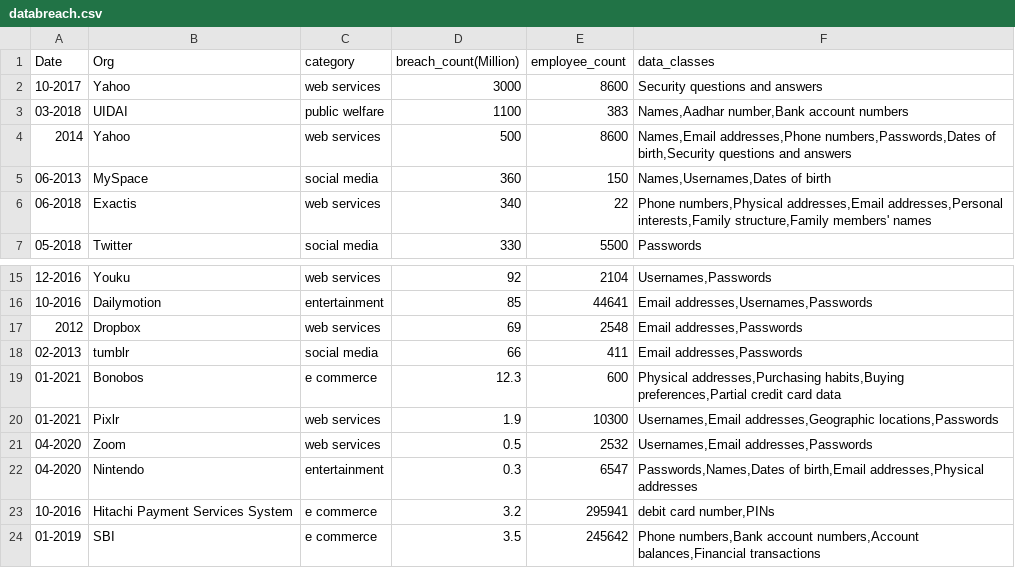
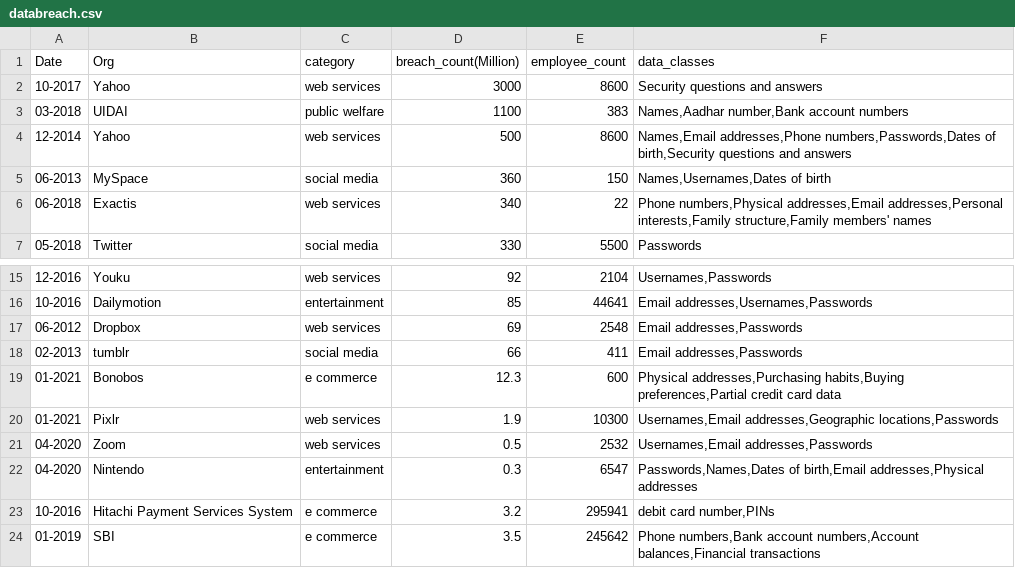
Before and after one commit to isbdiri/Data-Breach, a CSV file: collect_data/databreach.csv, drawn as a sheet; only a part is shown, gaps mark what is left out.

```diff
--- a/collect_data/databreach.csv
+++ b/collect_data/databreach.csv
@@ -3,3 +3,3 @@ Date,Org,category,breach_count(Million),employee_count,data_classes
 03-2018,UIDAI,public welfare,1100,383,"Names,Aadhar number,Bank account numbers"
-2014,Yahoo,web services,500,8600,"Names,Email addresses,Phone numbers,Passwords,Dates of birth,Security questions and answers"
+12-2014,Yahoo,web services,500,8600,"Names,Email addresses,Phone numbers,Passwords,Dates of birth,Security questions and answers"
 06-2013,MySpace,social media,360,150,"Names,Usernames,Dates of birth"
@@ -16,3 +16,3 @@ Date,Org,category,breach_count(Million),employee_count,data_classes
 10-2016,Dailymotion,entertainment,85,44641,"Email addresses,Usernames,Passwords"
-2012,Dropbox,web services,69,2548,"Email addresses,Passwords"
+06-2012,Dropbox,web services,69,2548,"Email addresses,Passwords"
 02-2013,tumblr,social media,66,411,"Email addresses,Passwords"
```
Also changed, not shown: collect_data/Classes_to_Cats.csv, collect_data/final/scatter_data.csv, 5 other files.
